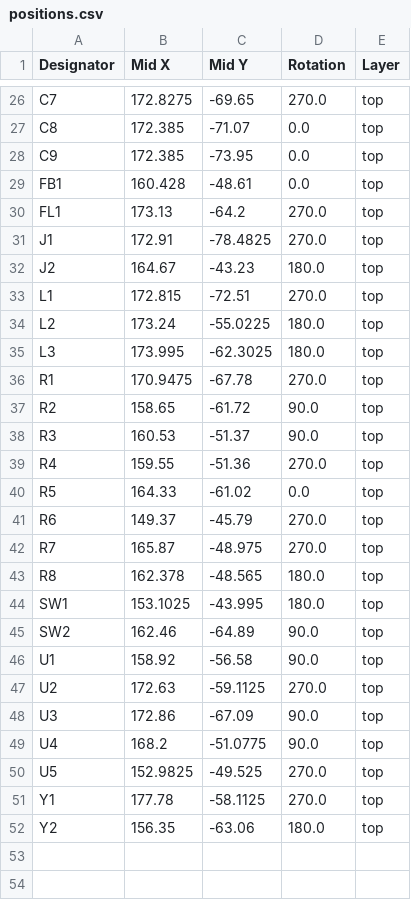
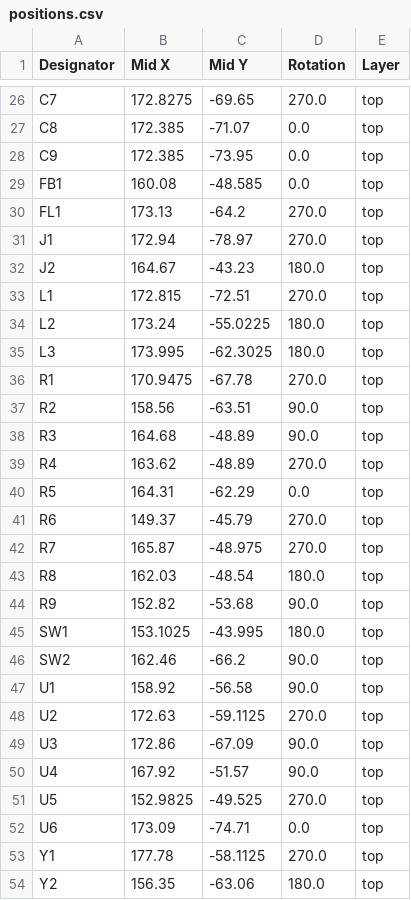
Before and after one commit to epicgamer720/LoRa-ground-station, a CSV file: production/positions.csv, drawn as a sheet; only a part is shown, gaps mark what is left out; the diff covers the shown part only.

```diff
--- a/production/positions.csv
+++ b/production/positions.csv
@@ -28,5 +28,5 @@ C8,172.385,-71.07,0.0,top
 C9,172.385,-73.95,0.0,top
-FB1,160.428,-48.61,0.0,top
+FB1,160.08,-48.585,0.0,top
 FL1,173.13,-64.2,270.0,top
-J1,172.91,-78.4825,270.0,top
+J1,172.94,-78.97,270.0,top
 J2,164.67,-43.23,180.0,top
@@ -36,11 +36,12 @@ L3,173.995,-62.3025,180.0,top
 R1,170.9475,-67.78,270.0,top
-R2,158.65,-61.72,90.0,top
-R3,160.53,-51.37,90.0,top
-R4,159.55,-51.36,270.0,top
-R5,164.33,-61.02,0.0,top
+R2,158.56,-63.51,90.0,top
+R3,164.68,-48.89,90.0,top
+R4,163.62,-48.89,270.0,top
+R5,164.31,-62.29,0.0,top
 R6,149.37,-45.79,270.0,top
 R7,165.87,-48.975,270.0,top
-R8,162.378,-48.565,180.0,top
+R8,162.03,-48.54,180.0,top
+R9,152.82,-53.68,90.0,top
 SW1,153.1025,-43.995,180.0,top
-SW2,162.46,-64.89,90.0,top
+SW2,162.46,-66.2,90.0,top
 U1,158.92,-56.58,90.0,top
@@ -48,4 +49,5 @@ U2,172.63,-59.1125,270.0,top
 U3,172.86,-67.09,90.0,top
-U4,168.2,-51.0775,90.0,top
+U4,167.92,-51.57,90.0,top
 U5,152.9825,-49.525,270.0,top
+U6,173.09,-74.71,0.0,top
 Y1,177.78,-58.1125,270.0,top
```
Also changed, not shown: 19 edited cells elsewhere in this file, production/bom.csv, production/designators.csv, 3 other files.
